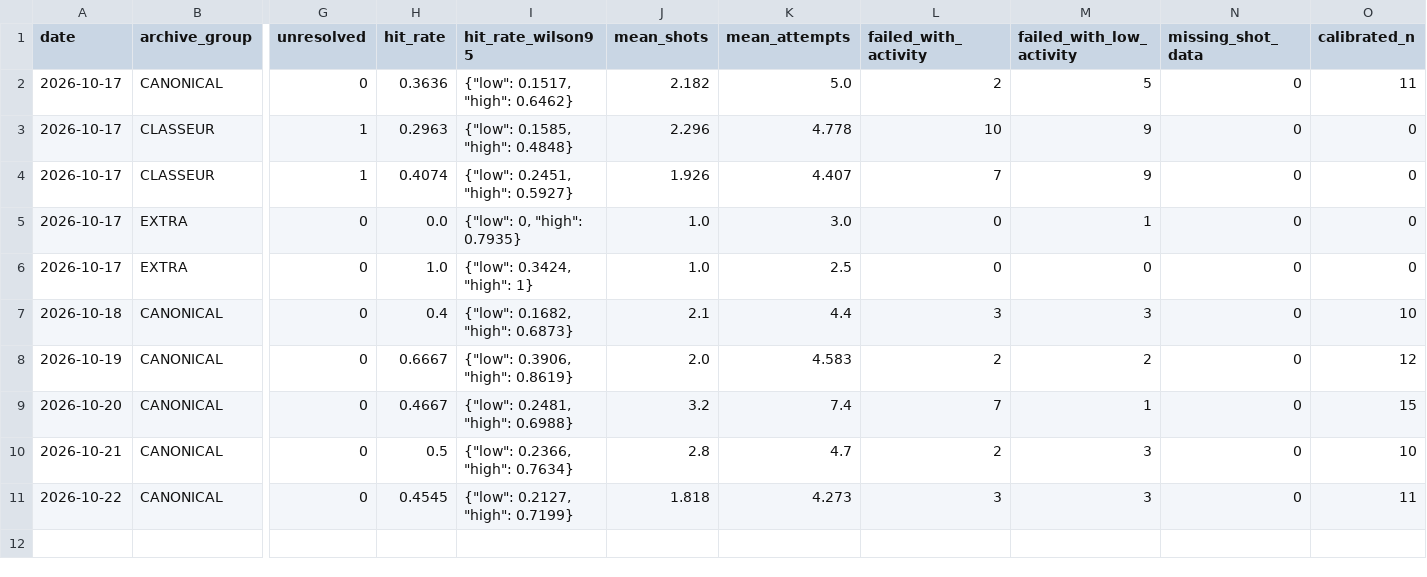
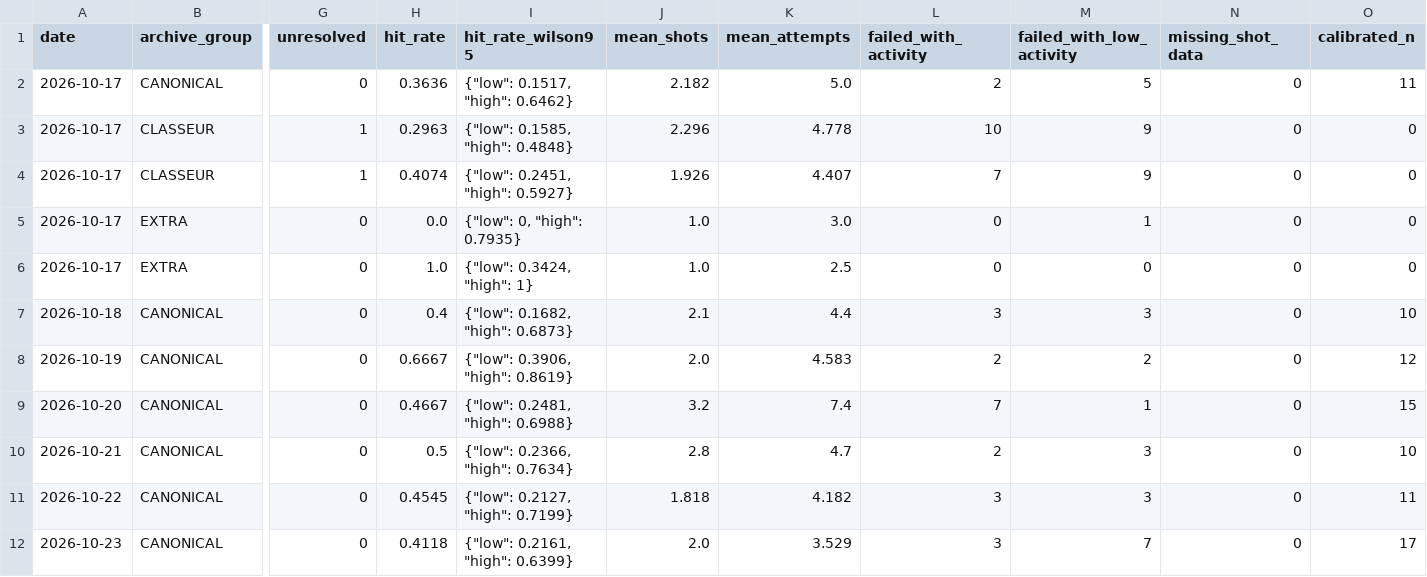
Before and after one commit to mazalazop/nhl-value-betting-model, a CSV file: docs/postgame/longitudinal/daily_metrics.csv, drawn as a sheet; only a part is shown, gaps mark what is left out; rows hold the shown columns only; the diff names each change by its address in the sheet, - before the commit and + after, or states it on an @@ line.

```diff
--- a/docs/postgame/longitudinal/daily_metrics.csv
+++ b/docs/postgame/longitudinal/daily_metrics.csv
-K11 (mean_attempts): 4.273
+K11 (mean_attempts): 4.182
+row 12: 2026-10-23 | CANONICAL | 0 | 0.4118 | {"low": 0.2161, "high": 0.6399} | 2.0 | 3.529 | 3 | 7 | 0 | 17
```
Also changed, not shown: docs/postgame/input/2026-10-23-canonical.csv, docs/postgame/longitudinal/signal_metrics.csv, 10 other files.
